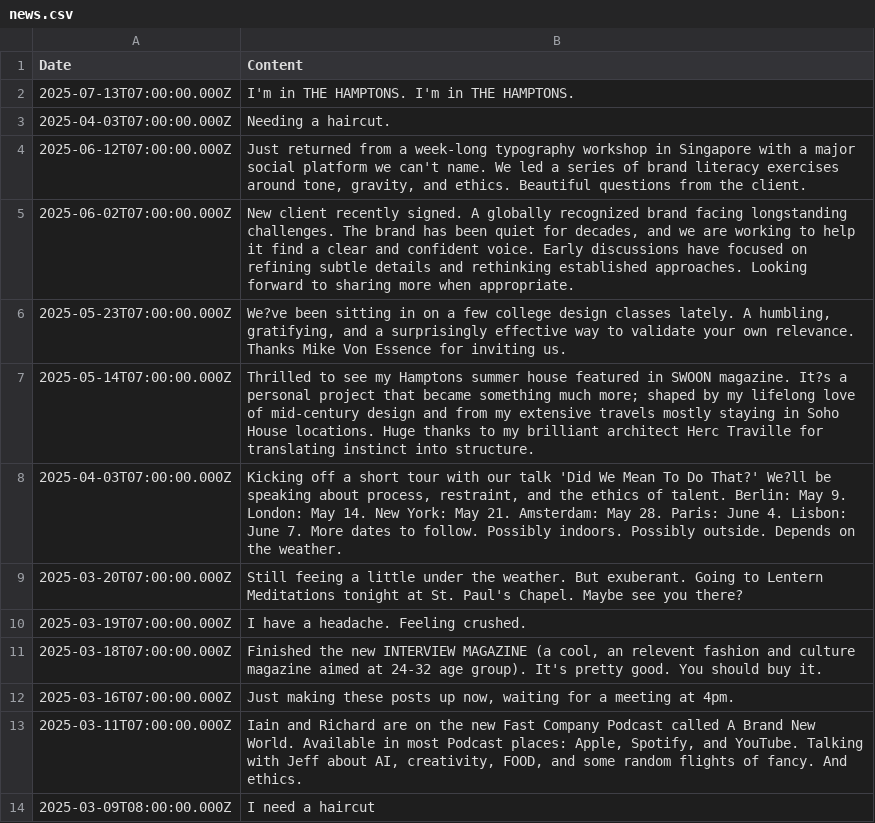
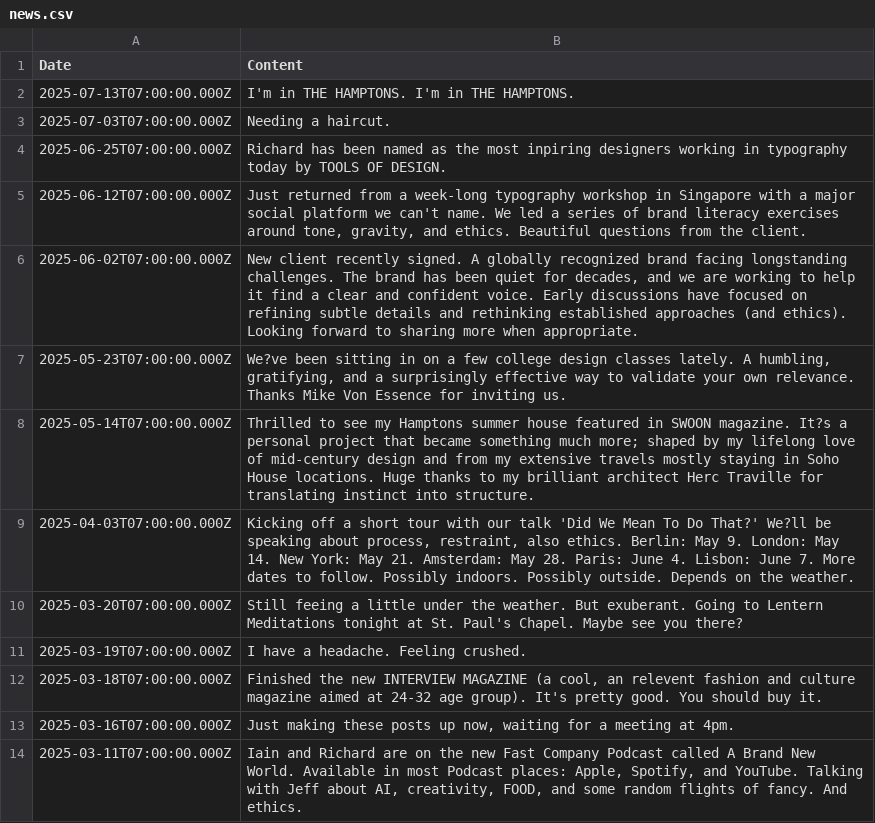
Before and after one commit to aaiiintt/food_new_site, a CSV file: data/news.csv, drawn as a sheet; only a part is shown; the shorter side is filled out with more unchanged rows.

Commit message:
Update news.csv

```diff
--- a/data/news.csv
+++ b/data/news.csv
@@ -2,8 +2,9 @@
 "2025-07-13T07:00:00.000Z","I'm in THE HAMPTONS. I'm in THE HAMPTONS."
-"2025-04-03T07:00:00.000Z","Needing a haircut. "
+"2025-07-03T07:00:00.000Z","Needing a haircut. "
+"2025-06-25T07:00:00.000Z","Richard has been named as the most inpiring designers working in typography today by TOOLS OF DESIGN."
 "2025-06-12T07:00:00.000Z","Just returned from a week-long typography workshop in Singapore with a major social platform we can't name. We led a series of brand literacy exercises around tone, gravity, and ethics. Beautiful questions from the client."
-"2025-06-02T07:00:00.000Z","New client recently signed. A globally recognized brand facing longstanding challenges. The brand has been quiet for decades, and we are working to help it find a clear and confident voice. Early discussions have focused on refining subtle details and rethinking established approaches. Looking forward to sharing more when appropriate."
+"2025-06-02T07:00:00.000Z","New client recently signed. A globally recognized brand facing longstanding challenges. The brand has been quiet for decades, and we are working to help it find a clear and confident voice. Early discussions have focused on refining subtle details and rethinking established approaches (and ethics). Looking forward to sharing more when appropriate."
 "2025-05-23T07:00:00.000Z","We?ve been sitting in on a few college design classes lately. A  humbling, gratifying, and a surprisingly effective way to validate your own relevance. Thanks Mike Von Essence for inviting us. "
 "2025-05-14T07:00:00.000Z","Thrilled to see my Hamptons summer house featured in SWOON magazine. It?s a personal project that became something much more; shaped by my lifelong love of mid-century design and from my extensive travels mostly staying in Soho House locations. Huge thanks to my brilliant architect Herc Traville for translating instinct into structure."
-"2025-04-03T07:00:00.000Z","Kicking off a short tour with our talk 'Did We Mean To Do That?' We?ll be speaking about process, restraint, and the ethics of talent. Berlin:  May 9. London: May 14. New York: May 21. Amsterdam: May 28. Paris: June 4. Lisbon: June 7. More dates to follow. Possibly indoors. Possibly outside. Depends on the weather."
+"2025-04-03T07:00:00.000Z","Kicking off a short tour with our talk 'Did We Mean To Do That?' We?ll be speaking about process, restraint, also ethics. Berlin:  May 9. London: May 14. New York: May 21. Amsterdam: May 28. Paris: June 4. Lisbon: June 7. More dates to follow. Possibly indoors. Possibly outside. Depends on the weather."
 "2025-03-20T07:00:00.000Z","Still feeing a little under the weather. But exuberant. Going to Lentern Meditations tonight at St. Paul's Chapel. Maybe see you there?"
```
